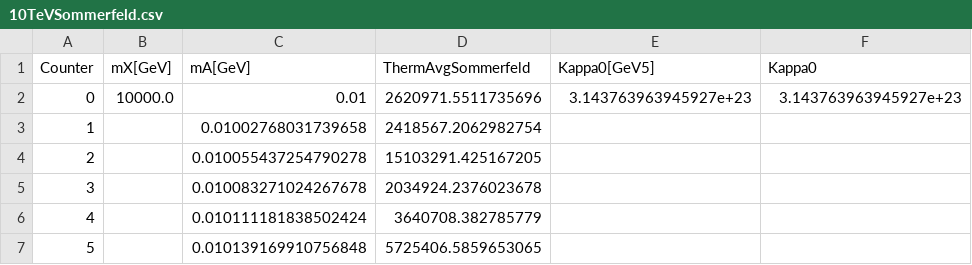
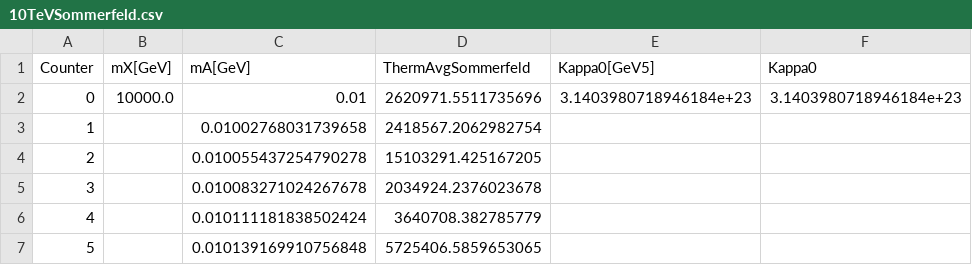
Before and after one commit to agree019/Dark-Matter-Capture-Notebooks, a CSV file: DarkPhotonCapture/SommerfeldData/10TeVSommerfeld.csv, drawn as a sheet; only a part is shown.

Commit message:
Sommerfeld Update

```diff
--- a/DarkPhotonCapture/SommerfeldData/10TeVSommerfeld.csv
+++ b/DarkPhotonCapture/SommerfeldData/10TeVSommerfeld.csv
@@ -1,3 +1,3 @@
 Counter,mX[GeV],mA[GeV],ThermAvgSommerfeld,Kappa0[GeV5],Kappa0
-0,10000.0,0.01,2620971.5511735696,3.143763963945927e+23,3.143763963945927e+23
+0,10000.0,0.01,2620971.5511735696,3.1403980718946184e+23,3.1403980718946184e+23
 1, ,0.01002768031739658,2418567.2062982754, ,
```
Also changed, not shown: DarkPhotonCapture/SommerfeldData/100GeVSommerfeld.csv, DarkPhotonCapture/SommerfeldData/1TeVSommerfeld.csv, 5 other files.
